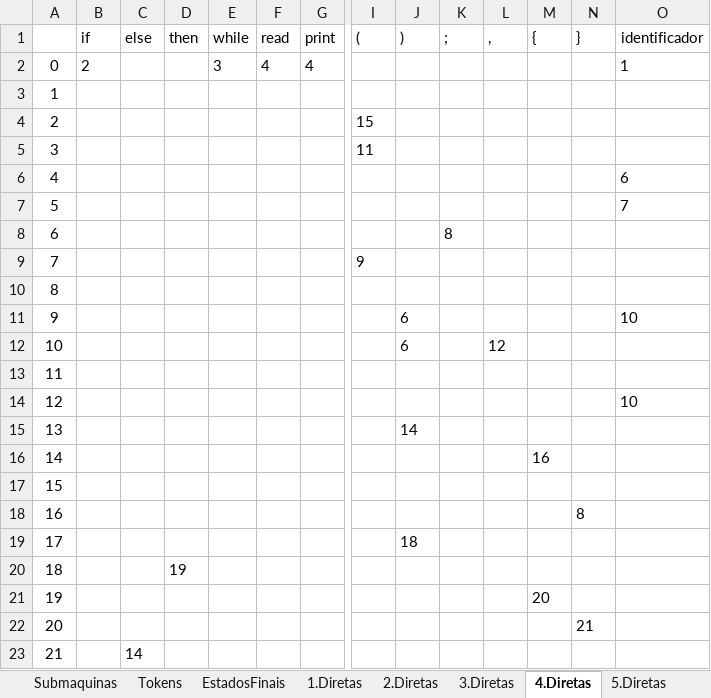
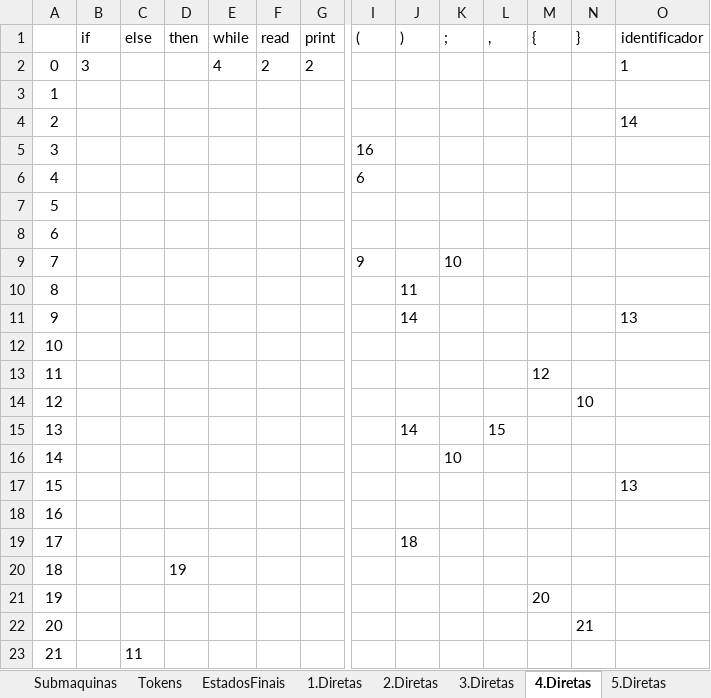
Before and after one commit to renatoleal/Compilas, an Excel workbook: config/input.xlsx, sheet 4.Diretas, drawn as a sheet; only a part is shown, gaps mark what is left out; values as stored, in another font and other column widths than the file's, no borders; the diff names each change by its address in the sheet, - before the commit and + after, or states it on an @@ line.

Commit message:
atualizando formulas das tabelas de transicao direta

```diff
--- a/config/input.xlsx (sheet 4.Diretas)
+++ b/config/input.xlsx (sheet 4.Diretas)
-B2 (if): 2
+B2 (if): 3
-E2 (while): 3
+E2 (while): 4
-F2 (read): 4
+F2 (read): 2
-G2 (print): 4
+G2 (print): 2
-I4 ((): 15
+I4 ((): (empty)
-O4 (identificador): (empty)
+O4 (identificador): 14
-I5 ((): 11
+I5 ((): 16
-I6 ((): (empty)
+I6 ((): 6
-O6 (identificador): 6
+O6 (identificador): (empty)
-O7 (identificador): 7
+O7 (identificador): (empty)
-K8 (;): 8
+K8 (;): (empty)
-K9 (;): (empty)
+K9 (;): 10
-J10 ()): (empty)
+J10 ()): 11
-J11 ()): 6
+J11 ()): 14
-O11 (identificador): 10
+O11 (identificador): 13
-J12 ()): 6
+J12 ()): (empty)
-L12 (,): 12
+L12 (,): (empty)
-M13 ({): (empty)
+M13 ({): 12
-N14 (}): (empty)
+N14 (}): 10
-O14 (identificador): 10
+O14 (identificador): (empty)
-L15 (,): (empty)
+L15 (,): 15
-K16 (;): (empty)
+K16 (;): 10
-M16 ({): 16
+M16 ({): (empty)
-O17 (identificador): (empty)
+O17 (identificador): 13
-N18 (}): 8
+N18 (}): (empty)
-C23 (else): 14
+C23 (else): 11
```
Also changed, not shown: sheet Automatos, sheet 4.Indiretas, sheet 1.Diretas, sheet 6.Diretas, sheet 1.Indiretas, sheet EstadosFinais, formulas that keep their value, 2 other files.
